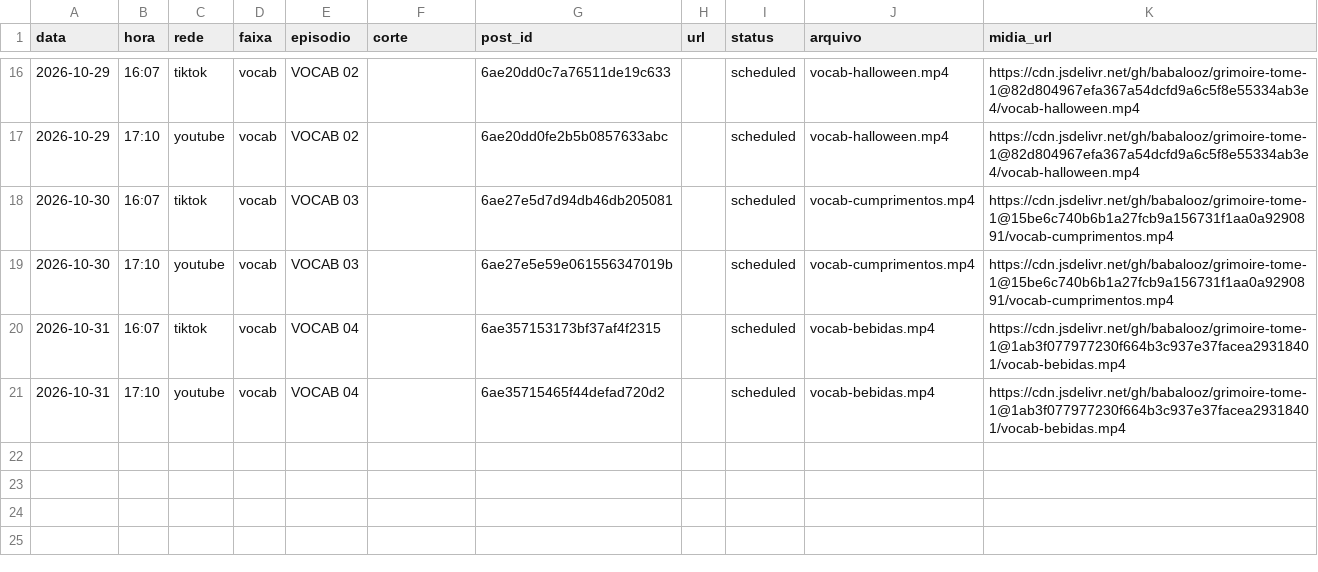
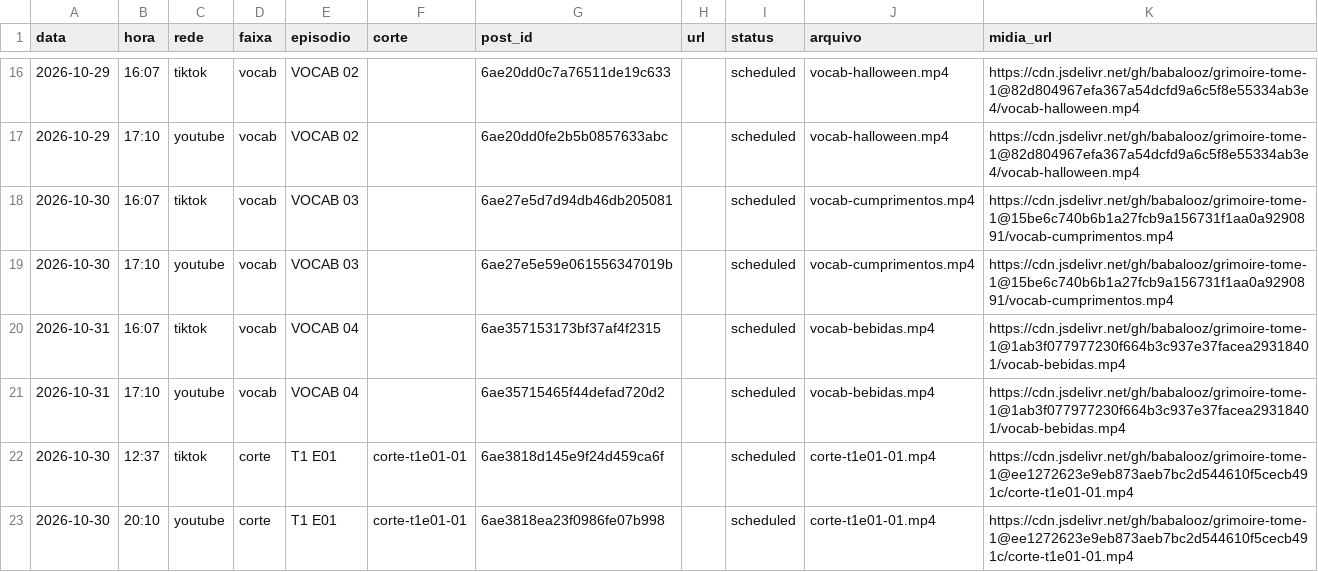
Before and after one commit to babalooz/grimoire-tome-1, a CSV file: canal-idiomas/publicados.csv, drawn as a sheet; only a part is shown, gaps mark what is left out; the diff names each change by its address in the sheet, - before the commit and + after, or states it on an @@ line.

```diff
--- a/canal-idiomas/publicados.csv
+++ b/canal-idiomas/publicados.csv
+row 22: 2026-10-30 | 12:37 | tiktok | corte | T1 E01 | corte-t1e01-01 | 6ae3818d145e9f24d459ca6f |  | scheduled | corte-t1e01-01.mp4 | https://cdn.jsdelivr.net/gh/babalooz/grimoire-tome-1@ee1272623e9eb873aeb7bc2d544610f5cecb491c/corte-t1e01-01.mp4
+row 23: 2026-10-30 | 20:10 | youtube | corte | T1 E01 | corte-t1e01-01 | 6ae3818ea23f0986fe07b998 |  | scheduled | corte-t1e01-01.mp4 | https://cdn.jsdelivr.net/gh/babalooz/grimoire-tome-1@ee1272623e9eb873aeb7bc2d544610f5cecb491c/corte-t1e01-01.mp4
```
Also changed, not shown: 5 other files.
